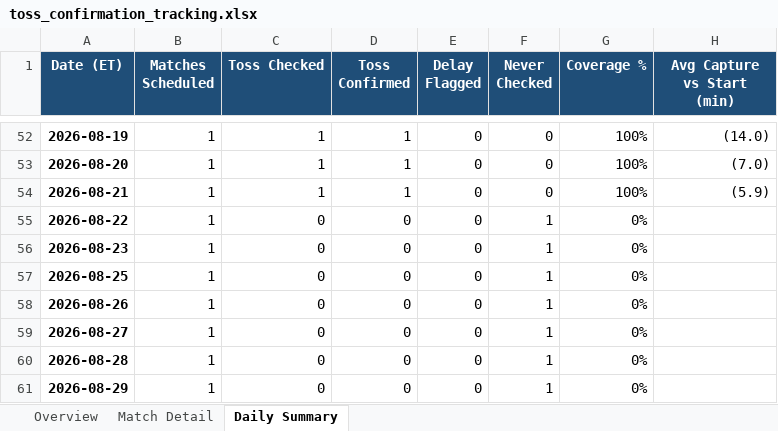
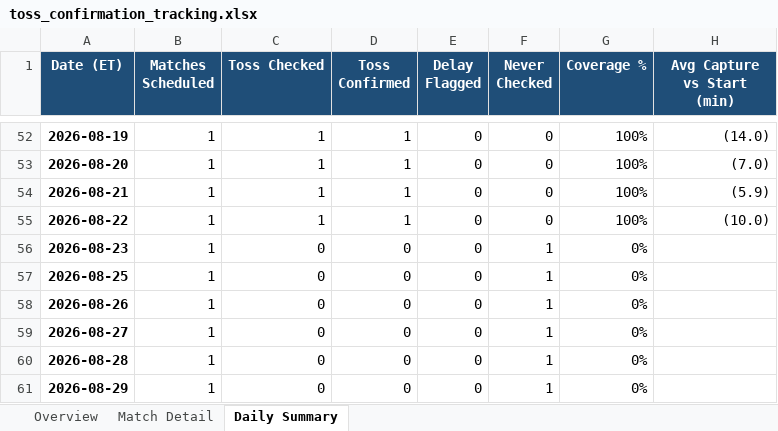
Before and after one commit to abhi0818-cell/-super-selector, an Excel workbook: docs/toss_confirmation_tracking.xlsx, sheet Daily Summary, drawn as a sheet; only a part is shown, gaps mark what is left out; values as stored, in another font and other column widths than the file's, no borders; charts and pictures not drawn; the diff names each change by its address in the sheet, - before the commit and + after, or states it on an @@ line.

Commit message:
Toss corroboration: log both sources' reads, widen delay buffer, fix CricAPI endpoint
- check-toss: switch CricAPI from /v1/match_scorecard (this project's
  subscription doesn't have access — confirmed "Subscription invalid")
  to /v1/match_info, which also returns tossWinner/tossChoice as clean
  fields instead of free text to regex. Added resolveTeamCasing() since
  CricAPI returns the winner lowercased.
- Widen DELAY_DECISION_BUFFER_MINUTES from 10 to 15: toss is typically
  confirmed by ~T-30, so T-10 left too little runway to review/react
  before lock-matches' independent cron could win the race.
- Every successful toss read from either source (not just whichever one
  wins and gets persisted to matches.toss_*) is now also upserted into
  the new toss_source_log table (migration_v60) — one row per
  (match, source), first read only. Pure logging for now; matches.
  toss_status still confirms off whichever source answers first, no
  cross-source corroboration check reads this table yet.
- Already deployed/applied directly to Supabase prior to this commit;
  this just brings git history in line with what's live.

```diff
--- a/docs/toss_confirmation_tracking.xlsx (sheet Daily Summary)
+++ b/docs/toss_confirmation_tracking.xlsx (sheet Daily Summary)
-C55 (Toss Checked): 0
+C55 (Toss Checked): 1
-D55 (Toss Confirmed): 0
+D55 (Toss Confirmed): 1
-F55 (Never Checked): 1
+F55 (Never Checked): 0
-G55 (Coverage %): 0%
+G55 (Coverage %): 100%
-H55 (Avg Capture vs Start (min)): (empty)
+H55 (Avg Capture vs Start (min)): (10.0)
```
Also changed, not shown: sheet Overview, sheet Match Detail, formulas that keep their value, 2 other files.
